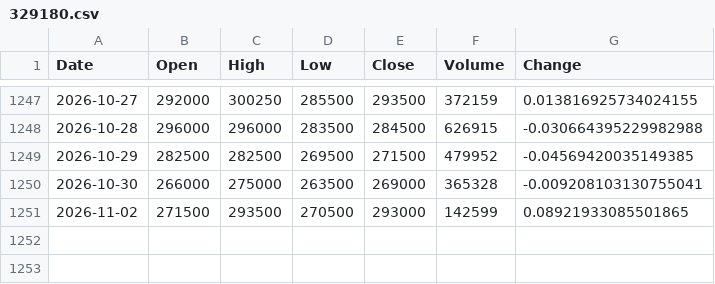
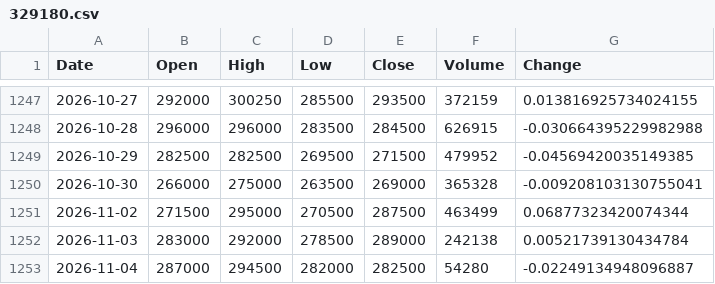
Before and after one commit to iceburg369/dca-agent, a CSV file: data/prices/329180.csv, drawn as a sheet; only a part is shown, gaps mark what is left out.

```diff
--- a/data/prices/329180.csv
+++ b/data/prices/329180.csv
@@ -1250,2 +1250,4 @@ Date,Open,High,Low,Close,Volume,Change
 2026-10-30,266000,275000,263500,269000,365328,-0.009208103130755041
-2026-11-02,271500,293500,270500,293000,142599,0.08921933085501865
+2026-11-02,271500,295000,270500,287500,463499,0.06877323420074344
+2026-11-03,283000,292000,278500,289000,242138,0.00521739130434784
+2026-11-04,287000,294500,282000,282500,54280,-0.02249134948096887
```
Also changed, not shown: state/equity_history.csv, 2 other files.
